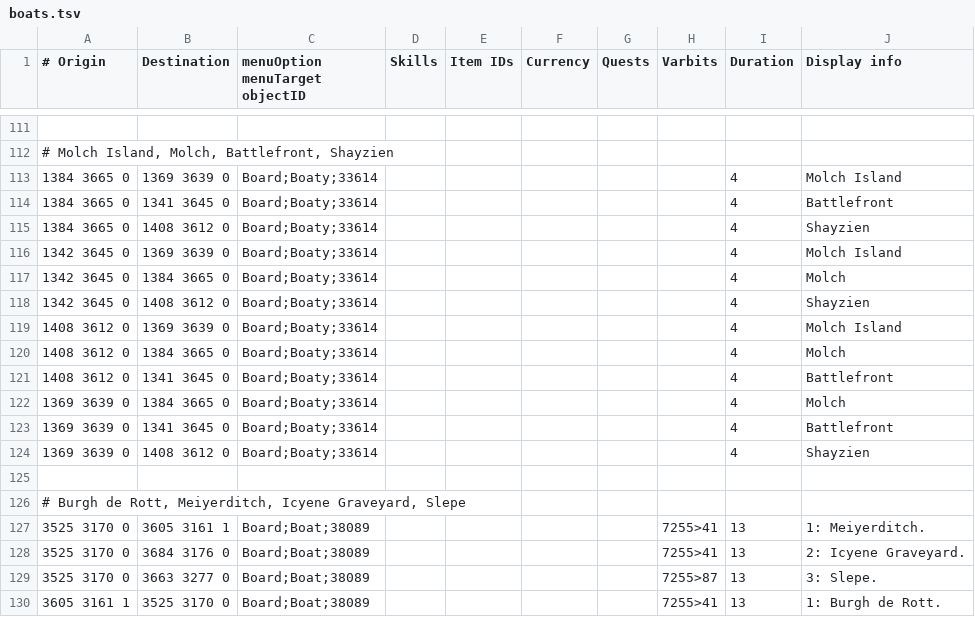
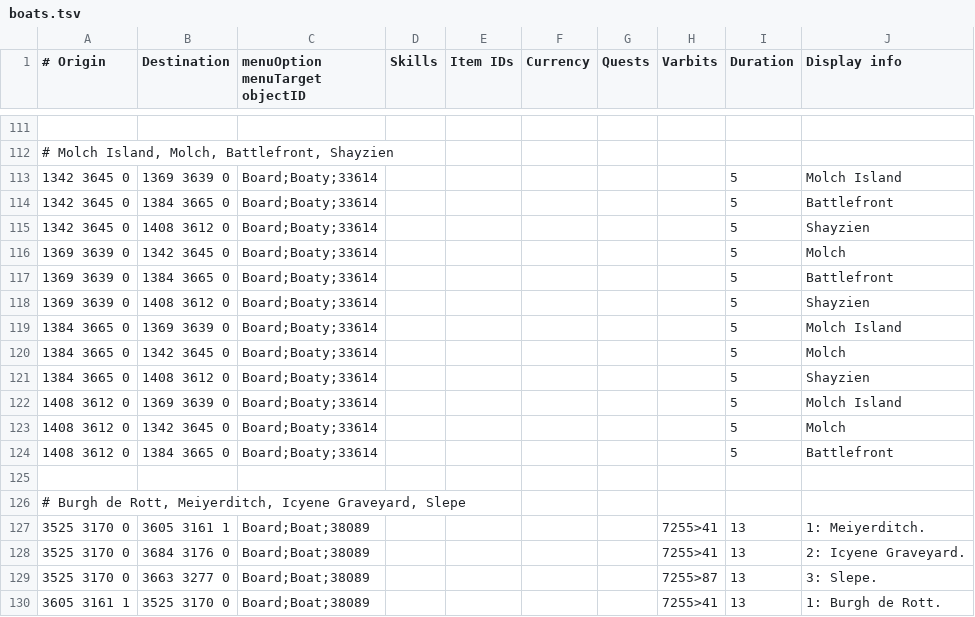
Before and after one commit to zebdo/microbot, a TSV file: runelite-client/src/main/resources/net/runelite/client/plugins/microbot/shortestpath/boats.tsv, drawn as a sheet; only a part is shown, gaps mark what is left out.

Commit message:
fix(walker): handle boat dialouge options near molch & shaziyen

```diff
--- a/runelite-client/src/main/resources/net/runelite/client/plugins/microbot/shortestpath/boats.tsv
+++ b/runelite-client/src/main/resources/net/runelite/client/plugins/microbot/shortestpath/boats.tsv
@@ -112,14 +112,14 @@
 # Molch Island, Molch, Battlefront, Shayzien									
-1384 3665 0	1369 3639 0	Board;Boaty;33614						4	Molch Island
-1384 3665 0	1341 3645 0	Board;Boaty;33614						4	Battlefront
-1384 3665 0	1408 3612 0	Board;Boaty;33614						4	Shayzien
-1342 3645 0	1369 3639 0	Board;Boaty;33614						4	Molch Island
-1342 3645 0	1384 3665 0	Board;Boaty;33614						4	Molch
-1342 3645 0	1408 3612 0	Board;Boaty;33614						4	Shayzien
-1408 3612 0	1369 3639 0	Board;Boaty;33614						4	Molch Island
-1408 3612 0	1384 3665 0	Board;Boaty;33614						4	Molch
-1408 3612 0	1341 3645 0	Board;Boaty;33614						4	Battlefront
-1369 3639 0	1384 3665 0	Board;Boaty;33614						4	Molch
-1369 3639 0	1341 3645 0	Board;Boaty;33614						4	Battlefront
-1369 3639 0	1408 3612 0	Board;Boaty;33614						4	Shayzien
+1342 3645 0	1369 3639 0	Board;Boaty;33614						5	Molch Island
+1342 3645 0	1384 3665 0	Board;Boaty;33614						5	Battlefront
+1342 3645 0	1408 3612 0	Board;Boaty;33614						5	Shayzien
+1369 3639 0	1342 3645 0	Board;Boaty;33614						5	Molch
+1369 3639 0	1384 3665 0	Board;Boaty;33614						5	Battlefront
+1369 3639 0	1408 3612 0	Board;Boaty;33614						5	Shayzien
+1384 3665 0	1369 3639 0	Board;Boaty;33614						5	Molch Island
+1384 3665 0	1342 3645 0	Board;Boaty;33614						5	Molch
+1384 3665 0	1408 3612 0	Board;Boaty;33614						5	Shayzien
+1408 3612 0	1369 3639 0	Board;Boaty;33614						5	Molch Island
+1408 3612 0	1342 3645 0	Board;Boaty;33614						5	Molch
+1408 3612 0	1384 3665 0	Board;Boaty;33614						5	Battlefront
 									
```
Also changed, not shown: 2 other files.
